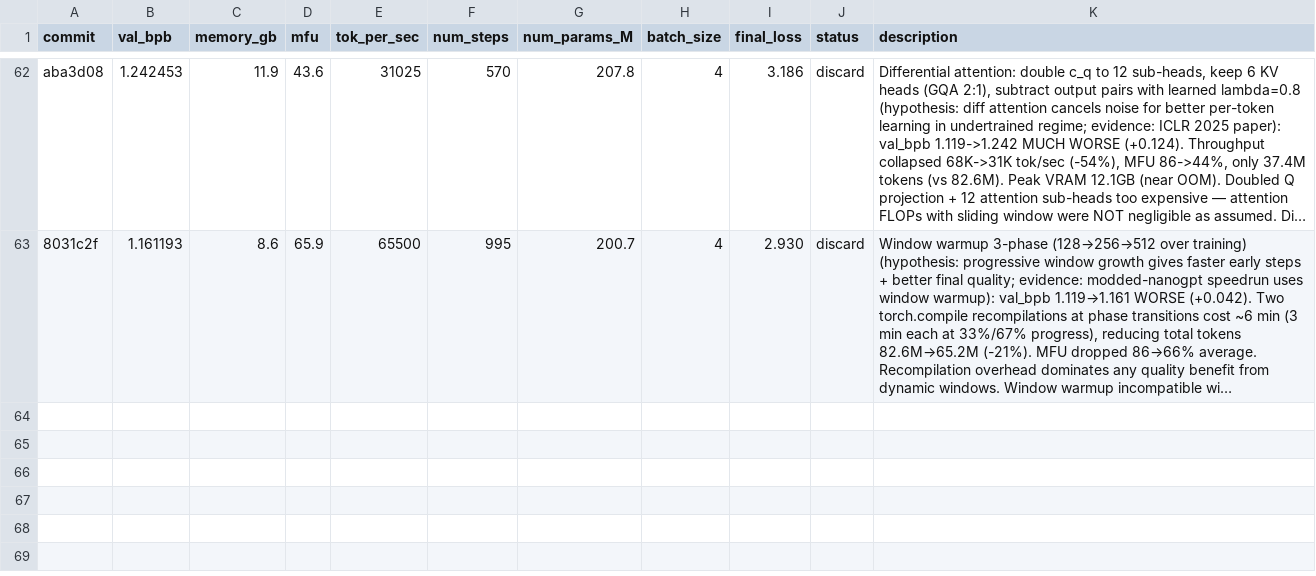
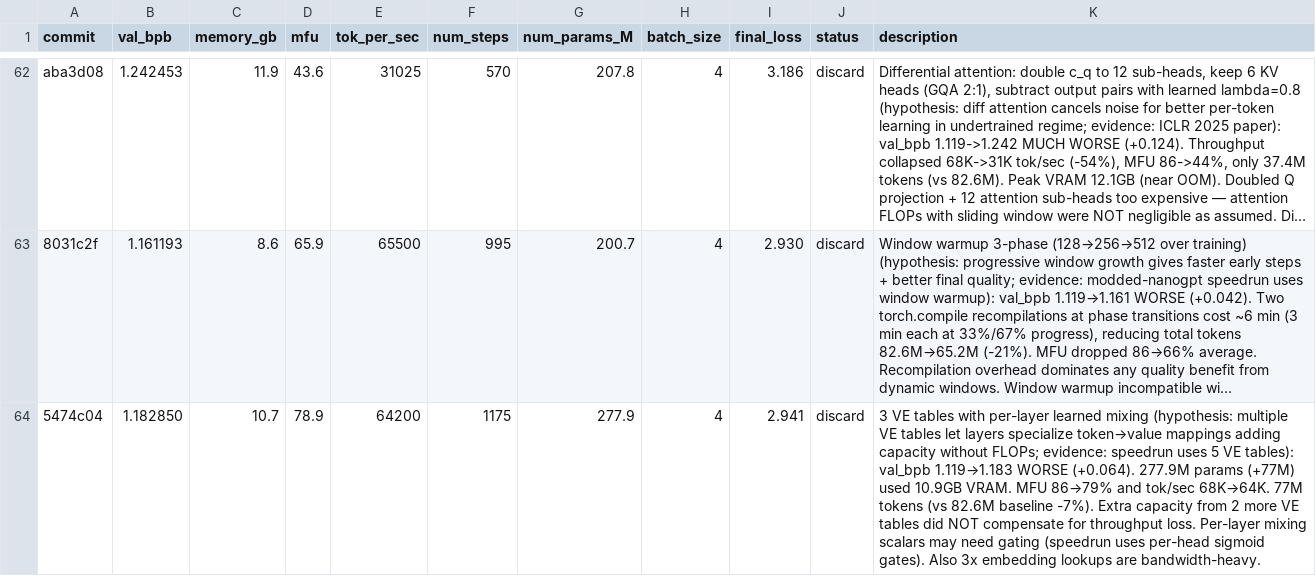
Before and after one commit to Djordje-Stojanovic/TrainRTX5070, a TSV file: results.tsv, drawn as a sheet; only a part is shown, gaps mark what is left out; long unchanged cells end in …; the diff names each change by its address in the sheet, - before the commit and + after, or states it on an @@ line.

Commit message:
results: discard 3 VE tables (throughput loss outweighs capacity gain)

```diff
--- a/results.tsv
+++ b/results.tsv
+row 64: 5474c04 | 1.182850 | 10.7 | 78.9 | 64200 | 1175 | 277.9 | 4 | 2.941 | discard | 3 VE tables with per-layer learned mixing (hypothesis: multiple VE tables let layers specialize token→value mappings adding capacity without FLOPs; evidence: speedrun uses 5 VE tables): val_bpb 1.119→1.183 WORSE (+0.064). 277.9M params (+77M) used 10.9GB VRAM. MFU 86→79% and tok/sec 68K→64K. 77M tokens (vs 82.6M baseline -7%). Extra capacity from 2 more VE tables did NOT compensate for throughput loss. Per-layer mixing scalars may need gating (speedrun uses per-head sigmoid gates). Also 3x embedding lookups are bandwidth-heavy.
```
